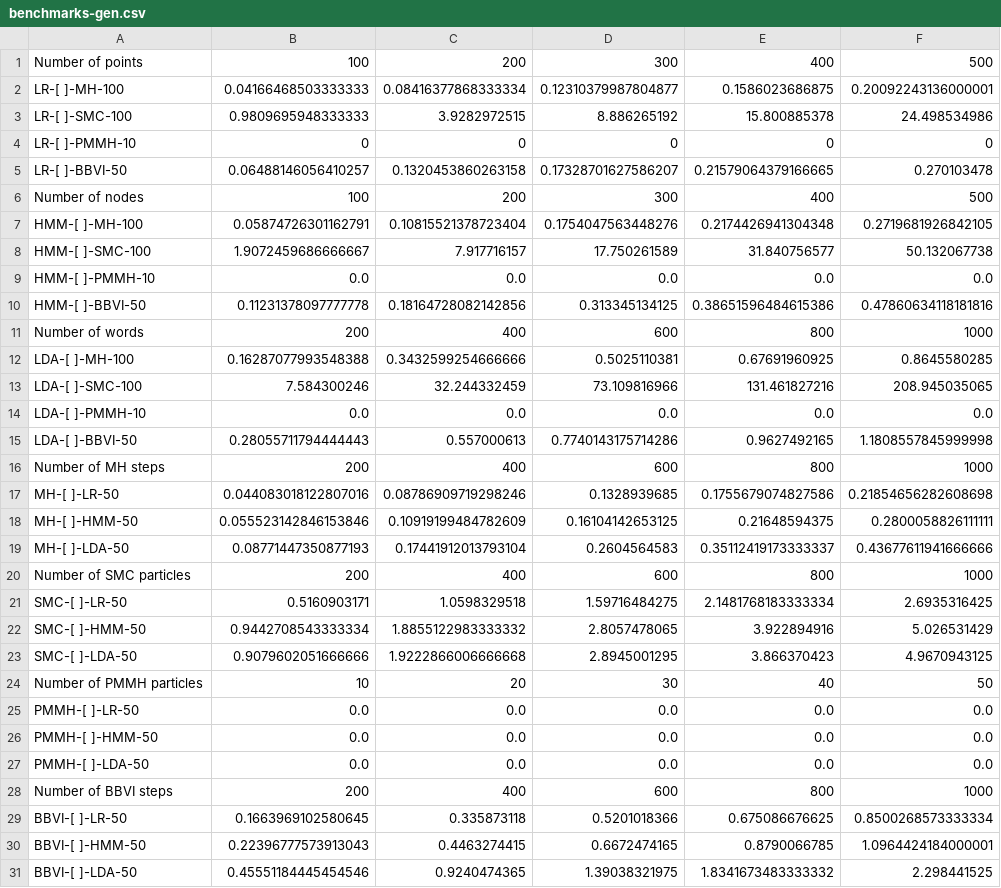
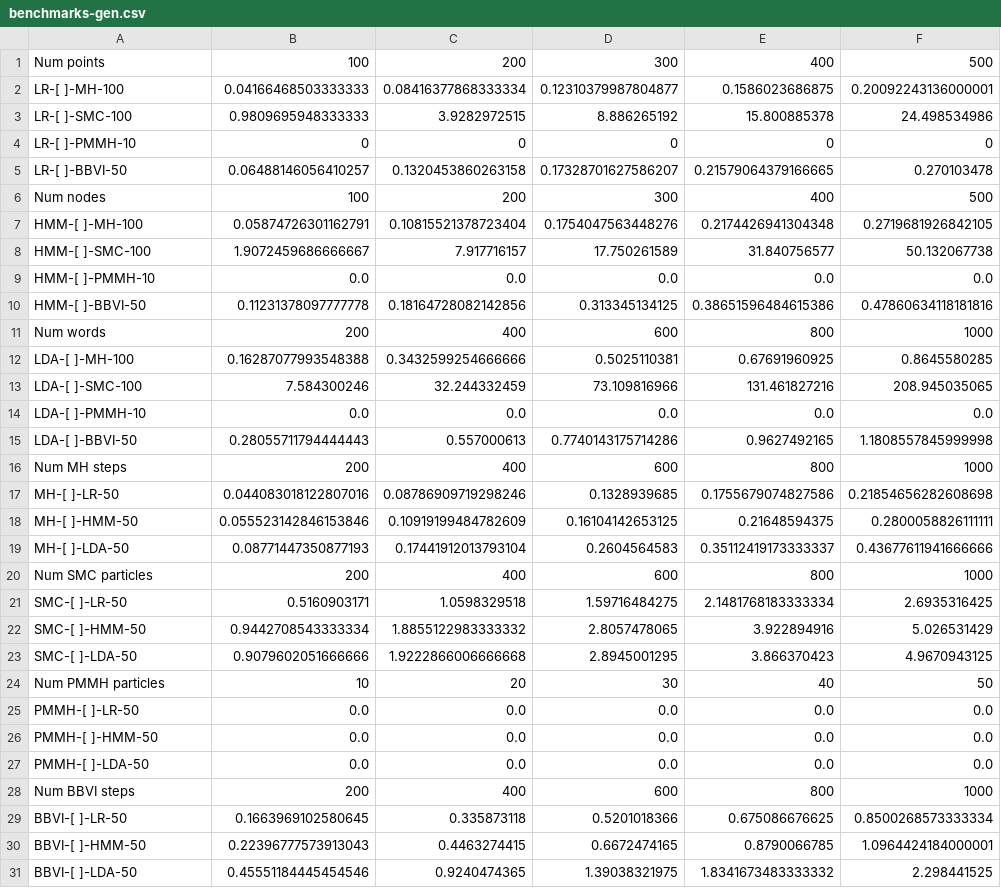
Before and after one commit to min-nguyen/prob-fx-2, a CSV file: examples/benchmarks/benchmarks-gen.csv, drawn as a sheet.

```diff
--- a/examples/benchmarks/benchmarks-gen.csv
+++ b/examples/benchmarks/benchmarks-gen.csv
@@ -1,2 +1,2 @@
-Number of points,100,200,300,400,500
+Num points,100,200,300,400,500
 LR-[ ]-MH-100,0.04166468503333333,0.08416377868333334,0.12310379987804877,0.1586023686875,0.20092243136000001
@@ -5,3 +5,3 @@ LR-[ ]-PMMH-10,0,0,0,0,0
 LR-[ ]-BBVI-50,0.06488146056410257,0.1320453860263158,0.17328701627586207,0.21579064379166665,0.270103478
-Number of nodes,100,200,300,400,500
+Num nodes,100,200,300,400,500
 HMM-[ ]-MH-100,0.05874726301162791,0.10815521378723404,0.1754047563448276,0.2174426941304348,0.2719681926842105
@@ -10,3 +10,3 @@ HMM-[ ]-PMMH-10,0.0,0.0,0.0,0.0,0.0
 HMM-[ ]-BBVI-50,0.11231378097777778,0.18164728082142856,0.313345134125,0.38651596484615386,0.47860634118181816
-Number of words,200,400,600,800,1000
+Num words,200,400,600,800,1000
 LDA-[ ]-MH-100,0.16287077993548388,0.3432599254666666,0.5025110381,0.67691960925,0.8645580285
@@ -15,3 +15,3 @@ LDA-[ ]-PMMH-10,0.0,0.0,0.0,0.0,0.0
 LDA-[ ]-BBVI-50,0.28055711794444443,0.557000613,0.7740143175714286,0.9627492165,1.1808557845999998
-Number of MH steps,200,400,600,800,1000
+Num MH steps,200,400,600,800,1000
 MH-[ ]-LR-50,0.044083018122807016,0.08786909719298246,0.1328939685,0.1755679074827586,0.21854656282608698
@@ -19,3 +19,3 @@ MH-[ ]-HMM-50,0.055523142846153846,0.10919199484782609,0.16104142653125,0.216485
 MH-[ ]-LDA-50,0.08771447350877193,0.17441912013793104,0.2604564583,0.35112419173333337,0.43677611941666666
-Number of SMC particles,200,400,600,800,1000
+Num SMC particles,200,400,600,800,1000
 SMC-[ ]-LR-50,0.5160903171,1.0598329518,1.59716484275,2.1481768183333334,2.6935316425
@@ -23,3 +23,3 @@ SMC-[ ]-HMM-50,0.9442708543333334,1.8855122983333332,2.8057478065,3.922894916,5.
 SMC-[ ]-LDA-50,0.9079602051666666,1.9222866006666668,2.8945001295,3.866370423,4.9670943125
-Number of PMMH particles,10,20,30,40,50
+Num PMMH particles,10,20,30,40,50
 PMMH-[ ]-LR-50,0.0,0.0,0.0,0.0,0.0
@@ -27,3 +27,3 @@ PMMH-[ ]-HMM-50,0.0,0.0,0.0,0.0,0.0
 PMMH-[ ]-LDA-50,0.0,0.0,0.0,0.0,0.0
-Number of BBVI steps,200,400,600,800,1000
+Num BBVI steps,200,400,600,800,1000
 BBVI-[ ]-LR-50,0.1663969102580645,0.335873118,0.5201018366,0.675086676625,0.8500268573333334
```
Also changed, not shown: examples/benchmarks/benchmarks-monad-bayes.csv, examples/benchmarks/benchmarks-prob-fx.csv, 5 other files.
